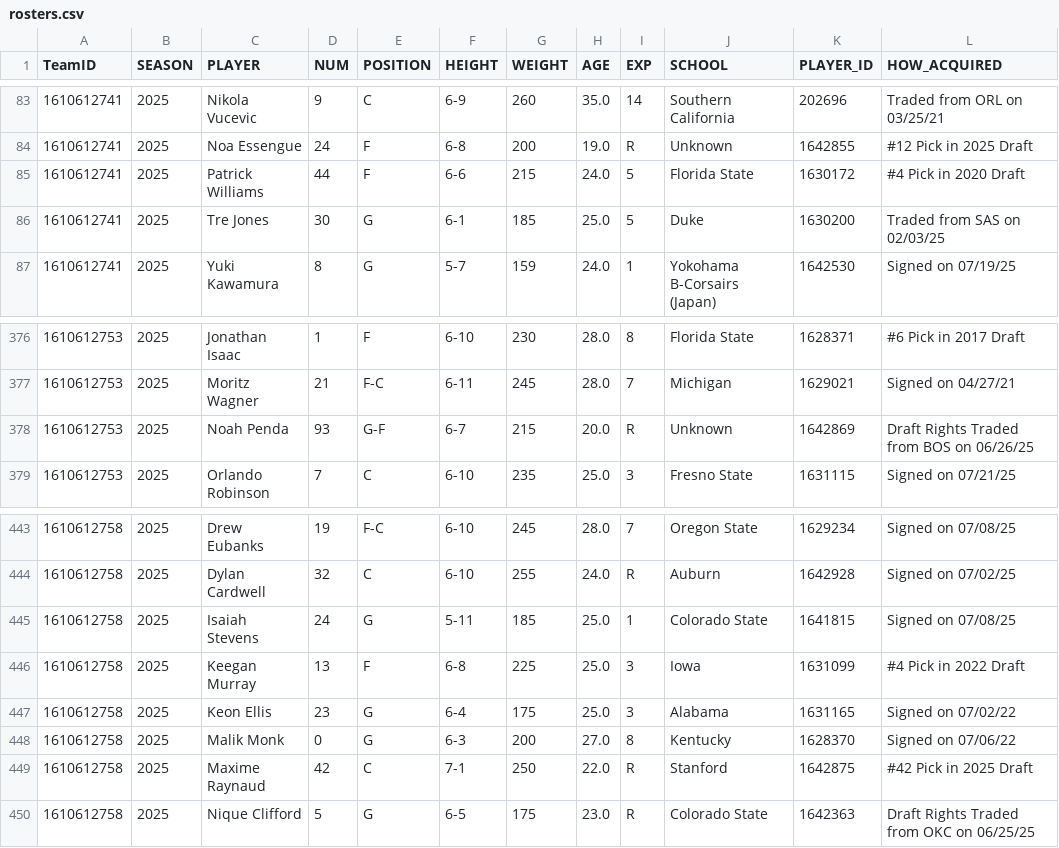
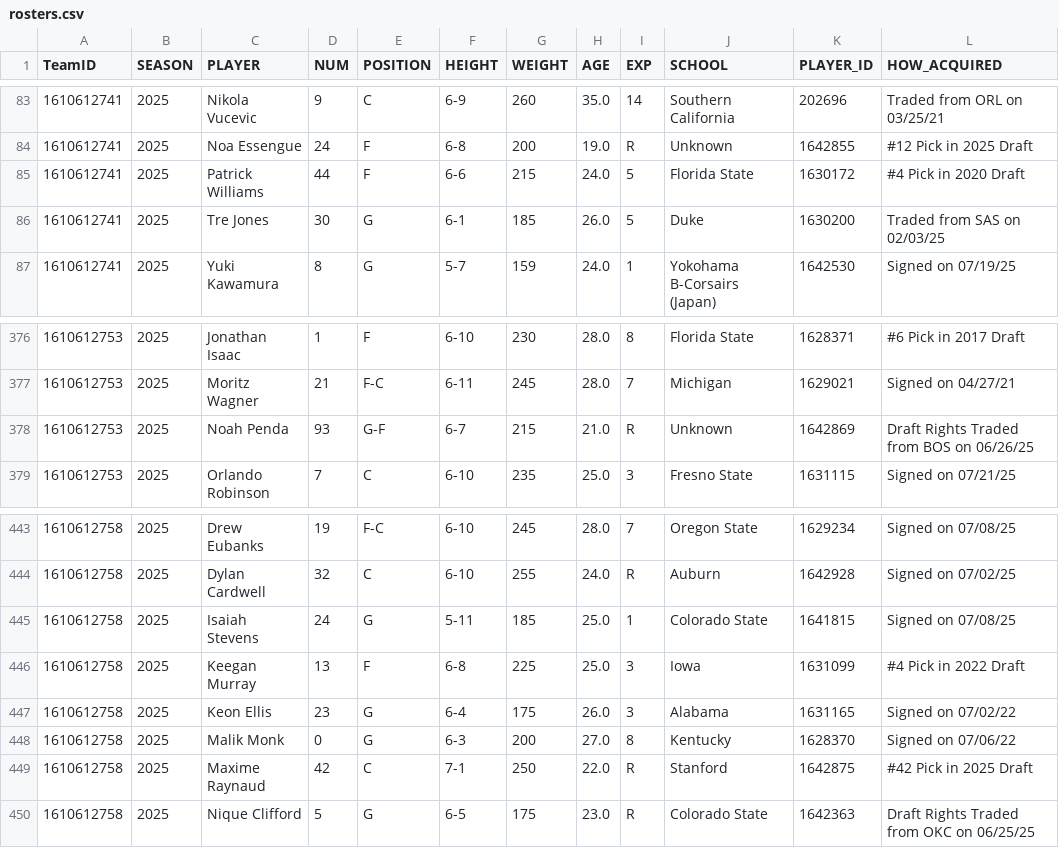
Before and after one commit to TechMax14/Sports-Analysis-Platform, a CSV file: backend/data/processed/rosters.csv, drawn as a sheet; only a part is shown, gaps mark what is left out; the diff names each change by its address in the sheet, - before the commit and + after, or states it on an @@ line.

```diff
--- a/backend/data/processed/rosters.csv
+++ b/backend/data/processed/rosters.csv
-H86 (AGE): 25.0
+H86 (AGE): 26.0
-H378 (AGE): 20.0
+H378 (AGE): 21.0
-H447 (AGE): 25.0
+H447 (AGE): 26.0
```
Also changed, not shown: 15 other files.
